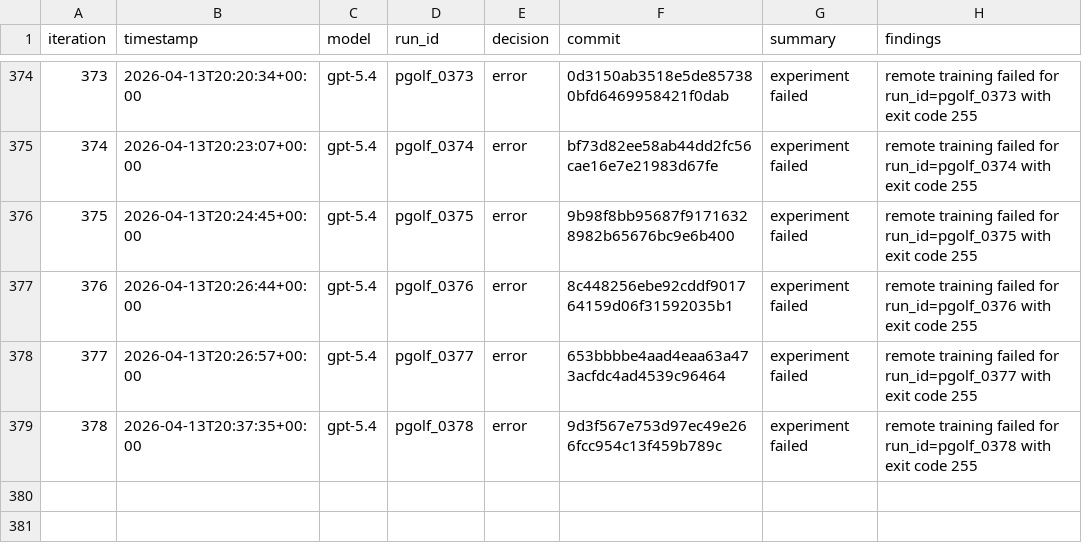
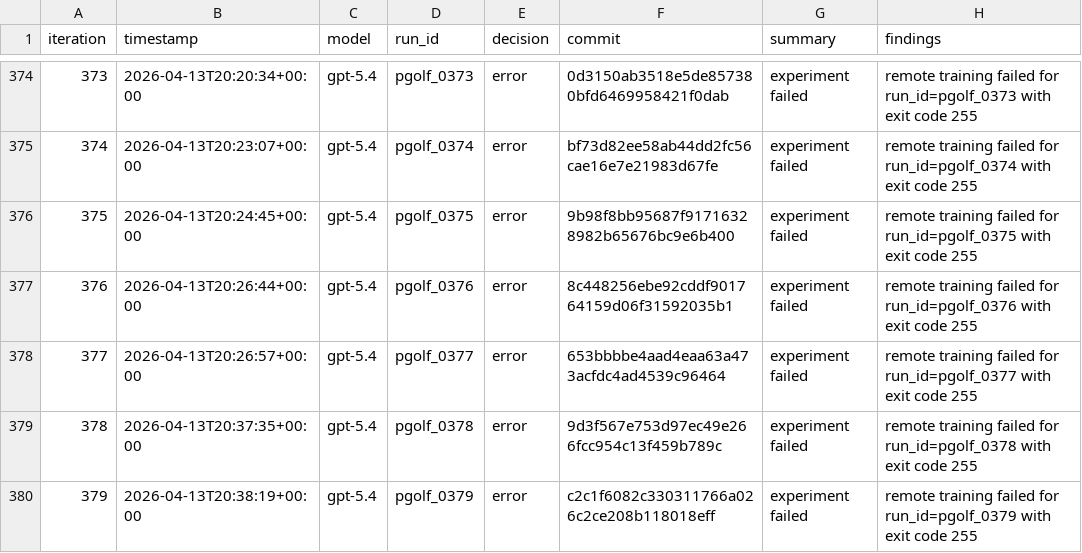
Before and after one commit to carlulsoe/parameter-golf, a TSV file: reviews.tsv, drawn as a sheet; only a part is shown, gaps mark what is left out.

Commit message:
chore(autoresearch): record error for pgolf_0379

```diff
--- a/reviews.tsv
+++ b/reviews.tsv
@@ -379 +379,2 @@ iteration	timestamp	model	run_id	decision	commit	summary	findings
 378	2026-04-13T20:37:35+00:00	gpt-5.4	pgolf_0378	error	9d3f567e753d97ec49e266fcc954c13f459b789c	experiment failed	remote training failed for run_id=pgolf_0378 with exit code 255
+379	2026-04-13T20:38:19+00:00	gpt-5.4	pgolf_0379	error	c2c1f6082c330311766a026c2ce208b118018eff	experiment failed	remote training failed for run_id=pgolf_0379 with exit code 255
```
Also changed, not shown: 1 other file.
